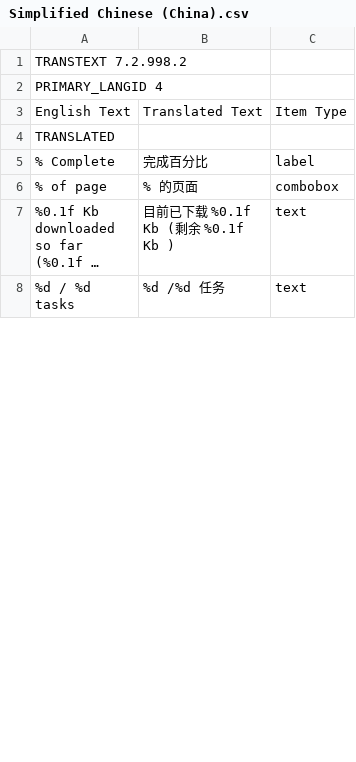
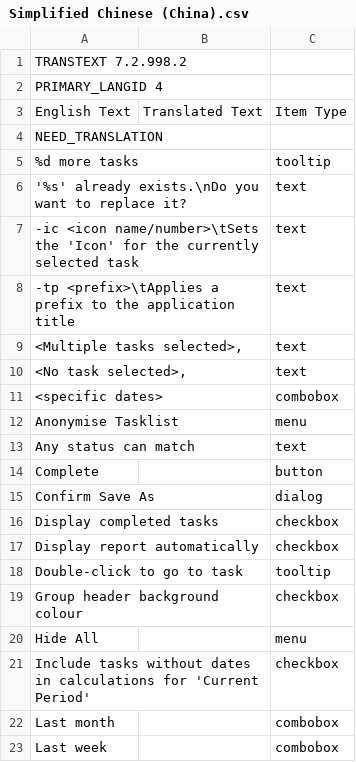
Before and after one commit to abstractspoon/ToDoList_Resources, a CSV file: Translations/Simplified Chinese (China).csv, drawn as a sheet; only a part is shown; the shorter side is filled out with more unchanged rows; long unchanged cells end in …; the diff covers the shown part only.

```diff
--- a/Translations/Simplified Chinese (China).csv
+++ b/Translations/Simplified Chinese (China).csv
@@ -3 +3,21 @@ PRIMARY_LANGID 4
 English Text	Translated Text	Item Type
+NEED_TRANSLATION
+"%d more tasks"	""	"tooltip"
+"'%s' already exists.\nDo you want to replace it?"	""	"text"
+"-ic <icon name/number>\tSets the 'Icon' for the currently selected task"	""	"text"
+"-tp <prefix>\tApplies a prefix to the application title"	""	"text"
+"<Multiple tasks selected>,"	""	"text"
+"<No task selected>,"	""	"text"
+"<specific dates>"	""	"combobox"
+"Anonymise Tasklist"	""	"menu"
+"Any status can match"	""	"text"
+"Complete"	""	"button"
+"Confirm Save As"	""	"dialog"
+"Display completed tasks"	""	"checkbox"
+"Display report automatically"	""	"checkbox"
+"Double-click to go to task"	""	"tooltip"
+"Group header background colour"	""	"checkbox"
+"Hide All"	""	"menu"
+"Include tasks without dates in calculations for 'Current Period'"	""	"checkbox"
+"Last month"	""	"combobox"
+"Last week"	""	"combobox"
```
Also changed, not shown: 8 added rows, 27 removed rows, 30 moved rows and 3 edited cells elsewhere in this file, Translations/Danish (Denmark).csv, Translations/Francais (France).csv, 14 other files.
